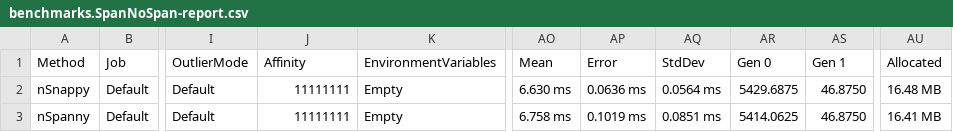
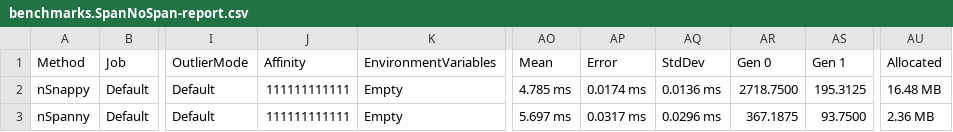
Before and after one commit to andy-uq/nSnappy, a CSV file: benchmarks/BenchmarkDotNet.Artifacts/results/benchmarks.SpanNoSpan-report.csv, drawn as a sheet; only a part is shown, gaps mark what is left out; the diff names each change by its address in the sheet, - before the commit and + after, or states it on an @@ line.

Commit message:
Adding pointer span stuff

```diff
--- a/benchmarks/BenchmarkDotNet.Artifacts/results/benchmarks.SpanNoSpan-report.csv
+++ b/benchmarks/BenchmarkDotNet.Artifacts/results/benchmarks.SpanNoSpan-report.csv
-J2:J3 (Affinity): 11111111
+J2:J3 (Affinity): 111111111111
-AO2 (Mean): 6.630 ms
+AO2 (Mean): 4.785 ms
-AP2 (Error): 0.0636 ms
+AP2 (Error): 0.0174 ms
-AQ2 (StdDev): 0.0564 ms
+AQ2 (StdDev): 0.0136 ms
-AR2 (Gen 0): 5429.6875
+AR2 (Gen 0): 2718.7500
-AS2 (Gen 1): 46.8750
+AS2 (Gen 1): 195.3125
-AO3 (Mean): 6.758 ms
+AO3 (Mean): 5.697 ms
-AP3 (Error): 0.1019 ms
+AP3 (Error): 0.0317 ms
-AQ3 (StdDev): 0.0851 ms
+AQ3 (StdDev): 0.0296 ms
-AR3 (Gen 0): 5414.0625
+AR3 (Gen 0): 367.1875
-AS3 (Gen 1): 46.8750
+AS3 (Gen 1): 93.7500
-AU3 (Allocated): 16.41 MB
+AU3 (Allocated): 2.36 MB
```
Also changed, not shown: 8 other files.
